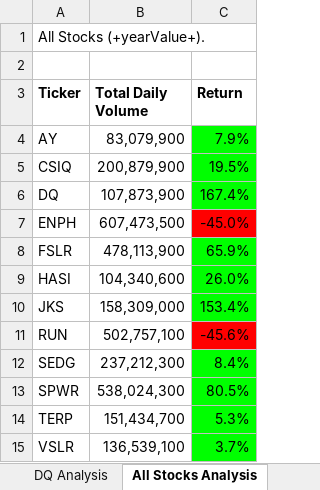
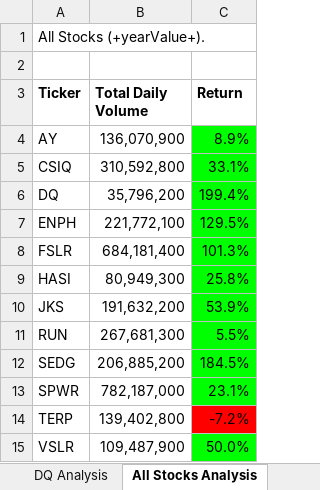
Before and after one commit to allysakarr/VBA-stock-analysis, an Excel workbook: green_stocks.xlsm, sheet All Stocks Analysis, drawn as a sheet; values as stored, in another font and other column widths than the file's, no borders; charts and pictures not drawn; the diff names each change by its address in the sheet, - before the commit and + after, or states it on an @@ line.

Commit message:
Add files via upload

```diff
--- a/green_stocks.xlsm (sheet All Stocks Analysis)
+++ b/green_stocks.xlsm (sheet All Stocks Analysis)
-B4 (Total Daily Volume): 83,079,900
+B4 (Total Daily Volume): 136,070,900
-C4 (Return): 7.9%
+C4 (Return): 8.9%
-B5 (Total Daily Volume): 200,879,900
+B5 (Total Daily Volume): 310,592,800
-C5 (Return): 19.5%
+C5 (Return): 33.1%
-B6 (Total Daily Volume): 107,873,900
+B6 (Total Daily Volume): 35,796,200
-C6 (Return): 167.4%
+C6 (Return): 199.4%
-B7 (Total Daily Volume): 607,473,500
+B7 (Total Daily Volume): 221,772,100
-C7 (Return): -45.0%
+C7 (Return): 129.5%
-C7 fill: #FF0000
+C7 fill: #00FF00
-B8 (Total Daily Volume): 478,113,900
+B8 (Total Daily Volume): 684,181,400
-C8 (Return): 65.9%
+C8 (Return): 101.3%
-B9 (Total Daily Volume): 104,340,600
+B9 (Total Daily Volume): 80,949,300
-C9 (Return): 26.0%
+C9 (Return): 25.8%
-B10 (Total Daily Volume): 158,309,000
+B10 (Total Daily Volume): 191,632,200
-C10 (Return): 153.4%
+C10 (Return): 53.9%
-B11 (Total Daily Volume): 502,757,100
+B11 (Total Daily Volume): 267,681,300
-C11 (Return): -45.6%
+C11 (Return): 5.5%
-C11 fill: #FF0000
+C11 fill: #00FF00
-B12 (Total Daily Volume): 237,212,300
+B12 (Total Daily Volume): 206,885,200
-C12 (Return): 8.4%
+C12 (Return): 184.5%
-B13 (Total Daily Volume): 538,024,300
+B13 (Total Daily Volume): 782,187,000
-C13 (Return): 80.5%
+C13 (Return): 23.1%
-B14 (Total Daily Volume): 151,434,700
+B14 (Total Daily Volume): 139,402,800
-C14 (Return): 5.3%
+C14 (Return): -7.2%
-C14 fill: #00FF00
+C14 fill: #FF0000
-B15 (Total Daily Volume): 136,539,100
+B15 (Total Daily Volume): 109,487,900
-C15 (Return): 3.7%
+C15 (Return): 50.0%
```
